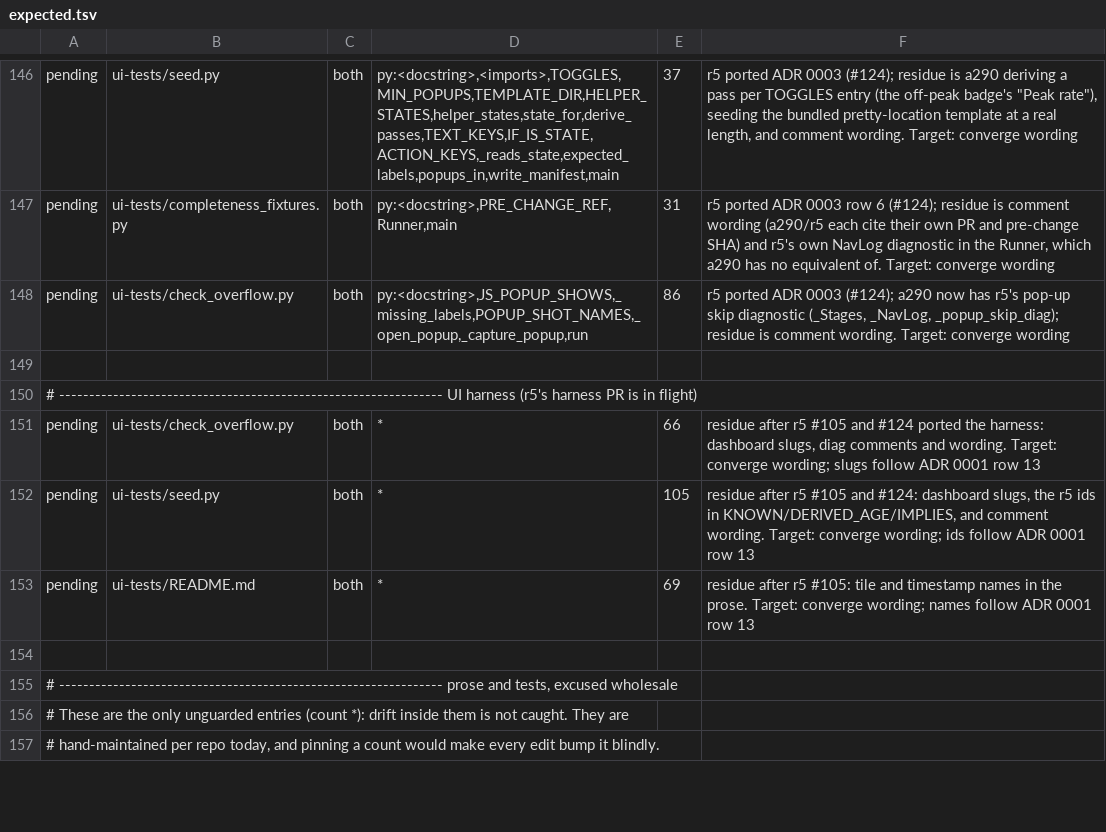
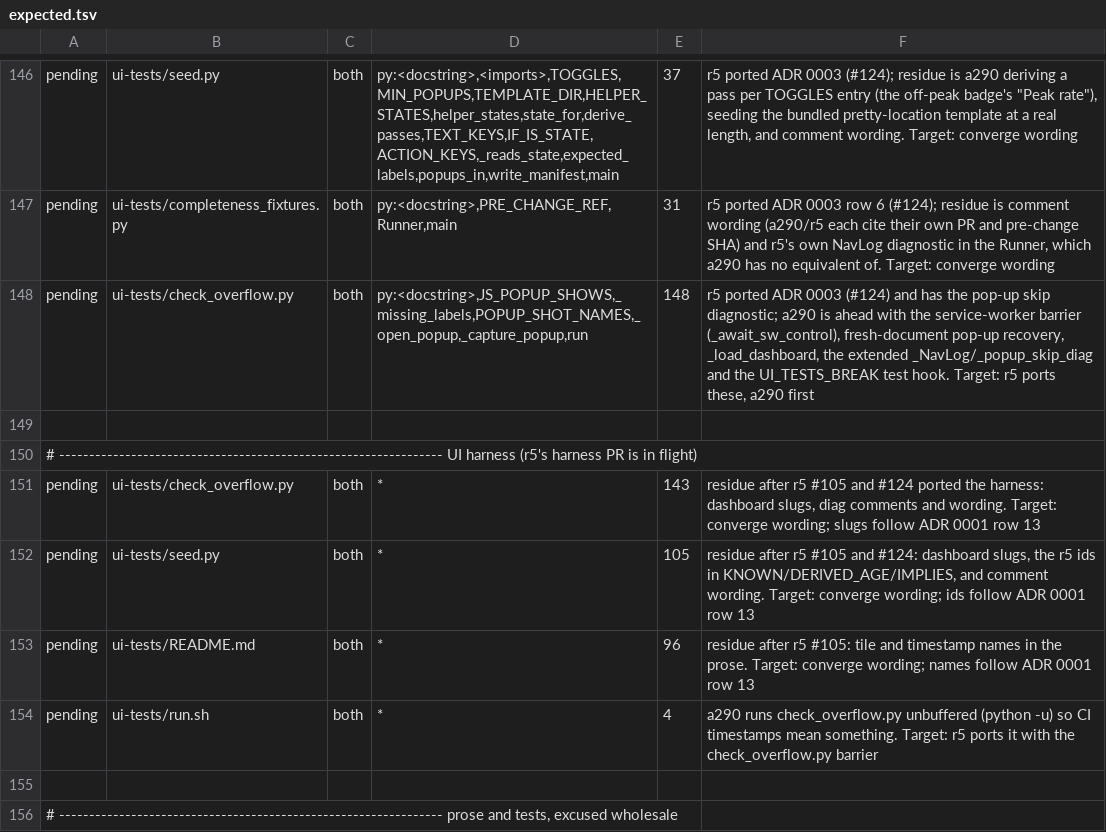
Before and after one commit to MatthewHobbs/a290-ha-addon, a TSV file: scripts/parity/expected.tsv, drawn as a sheet; only a part is shown, gaps mark what is left out; the shorter side is filled out with more unchanged rows.

Commit message:
fix(ui-tests): wait out the service-worker reload before scanning
HA's service worker takes control of a context's first document a few
seconds after load and then reloads it. Under CI load that reload lands
inside a pop-up scan, and a reloaded document was seen (run 37169573448:
navType reload, four opens, none shown) with Bubble opening no pop-up. The
minimum leg failed POPUP-NOT-SCANNED in 1 of 6 and 2 of 12 CI runs.

Blocking the worker is not an option: on HA 2026.8.1 card-mod only applies
after that reload, and with it blocked the minimum leg failed 5 of 6 runs.

- wait per browser context until the worker controls the page and no
  document has loaded for a second, before anything is measured
- a pop-up that fails on a document is retried once on a freshly loaded
  document in the same context; a pop-up that also fails there still fails
  its device, and is not reloaded again on later devices
- print every document load, page errors and failed requests when a
  pop-up is skipped or not rendered; run the checker unbuffered
- UI_TESTS_BREAK=popup-wedge-once|popup-wedge-always makes a document on
  which no pop-up opens, so the recovery is shown to recover and to still
  fail a real defect

```diff
--- a/scripts/parity/expected.tsv
+++ b/scripts/parity/expected.tsv
@@ -147,8 +147,9 @@ pending	ui-tests/seed.py	both	py:<docstring>,<imports>,TOGGLES,MIN_POPUPS,TEMPLA
 pending	ui-tests/completeness_fixtures.py	both	py:<docstring>,PRE_CHANGE_REF,Runner,main	31	r5 ported ADR 0003 row 6 (#124); residue is comment wording (a290/r5 each cite their own PR and pre-change SHA) and r5's own NavLog diagnostic in the Runner, which a290 has no equivalent of. Target: converge wording
-pending	ui-tests/check_overflow.py	both	py:<docstring>,JS_POPUP_SHOWS,_missing_labels,POPUP_SHOT_NAMES,_open_popup,_capture_popup,run	86	r5 ported ADR 0003 (#124); a290 now has r5's pop-up skip diagnostic (_Stages, _NavLog, _popup_skip_diag); residue is comment wording. Target: converge wording
+pending	ui-tests/check_overflow.py	both	py:<docstring>,JS_POPUP_SHOWS,_missing_labels,POPUP_SHOT_NAMES,_open_popup,_capture_popup,run	148	r5 ported ADR 0003 (#124) and has the pop-up skip diagnostic; a290 is ahead with the service-worker barrier (_await_sw_control), fresh-document pop-up recovery, _load_dashboard, the extended _NavLog/_popup_skip_diag and the UI_TESTS_BREAK test hook. Target: r5 ports these, a290 first
 
 # ---------------------------------------------------------------- UI harness (r5's harness PR is in flight)
-pending	ui-tests/check_overflow.py	both	*	66	residue after r5 #105 and #124 ported the harness: dashboard slugs, diag comments and wording. Target: converge wording; slugs follow ADR 0001 row 13
+pending	ui-tests/check_overflow.py	both	*	143	residue after r5 #105 and #124 ported the harness: dashboard slugs, diag comments and wording. Target: converge wording; slugs follow ADR 0001 row 13
 pending	ui-tests/seed.py	both	*	105	residue after r5 #105 and #124: dashboard slugs, the r5 ids in KNOWN/DERIVED_AGE/IMPLIES, and comment wording. Target: converge wording; ids follow ADR 0001 row 13
-pending	ui-tests/README.md	both	*	69	residue after r5 #105: tile and timestamp names in the prose. Target: converge wording; names follow ADR 0001 row 13
+pending	ui-tests/README.md	both	*	96	residue after r5 #105: tile and timestamp names in the prose. Target: converge wording; names follow ADR 0001 row 13
+pending	ui-tests/run.sh	both	*	4	a290 runs check_overflow.py unbuffered (python -u) so CI timestamps mean something. Target: r5 ports it with the check_overflow.py barrier
 
```
Also changed, not shown: 3 other files.
